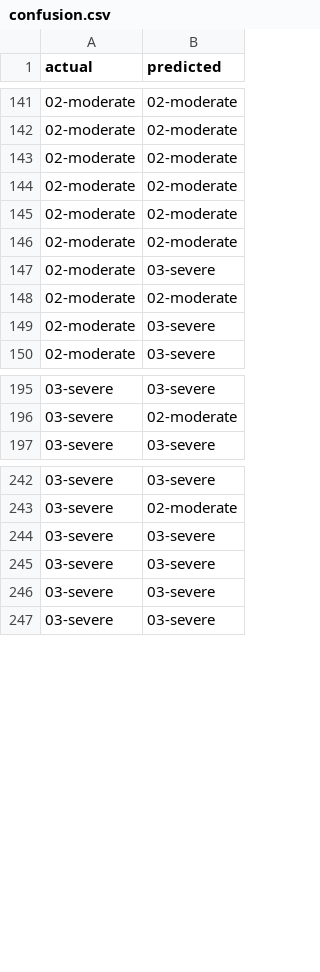
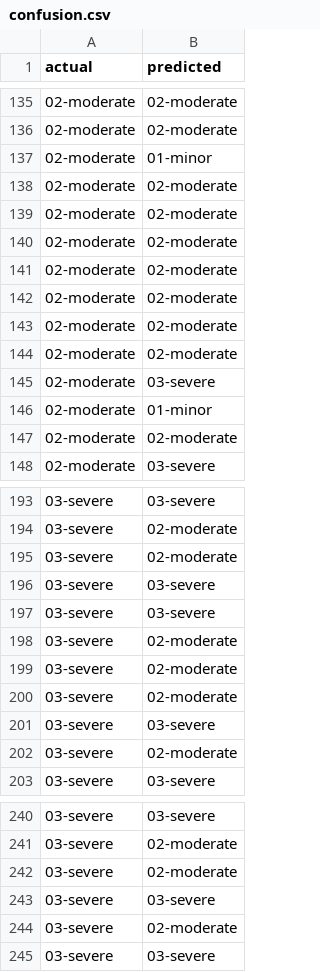
Before and after one commit to daisyngocha/car-damage-mlops, a CSV file: reports/confusion.csv, drawn as a sheet; only a part is shown, gaps mark what is left out; the diff covers the shown part only.

```diff
--- a/reports/confusion.csv
+++ b/reports/confusion.csv
@@ -142,2 +136,6 @@ actual,predicted
 02-moderate,02-moderate
+02-moderate,01-minor
+02-moderate,02-moderate
+02-moderate,02-moderate
+02-moderate,02-moderate
 02-moderate,02-moderate
@@ -147,4 +145,4 @@ actual,predicted
 02-moderate,03-severe
+02-moderate,01-minor
 02-moderate,02-moderate
-02-moderate,03-severe
 02-moderate,03-severe
@@ -196,2 +194,10 @@ actual,predicted
 03-severe,02-moderate
+03-severe,02-moderate
+03-severe,03-severe
+03-severe,03-severe
+03-severe,02-moderate
+03-severe,02-moderate
+03-severe,02-moderate
+03-severe,03-severe
+03-severe,02-moderate
 03-severe,03-severe
@@ -243,5 +241,5 @@ actual,predicted
 03-severe,02-moderate
+03-severe,02-moderate
 03-severe,03-severe
-03-severe,03-severe
-03-severe,03-severe
+03-severe,02-moderate
 03-severe,03-severe
```
Also changed, not shown: 3 added rows, 10 removed rows, 22 moved rows and 1 edited cell elsewhere in this file, 12 other files.
